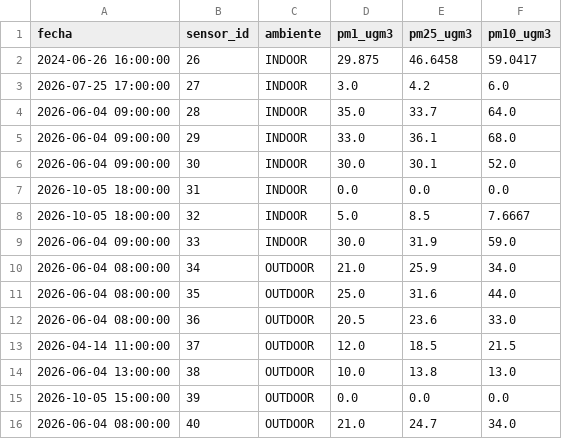
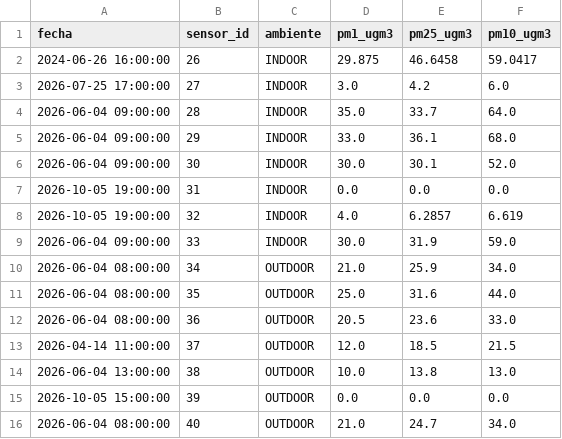
Before and after one commit to cmasudd/aireAysen, a CSV file: data/latest.csv, drawn as a sheet.

```diff
--- a/data/latest.csv
+++ b/data/latest.csv
@@ -6,4 +6,4 @@ fecha,sensor_id,ambiente,pm1_ugm3,pm25_ugm3,pm10_ugm3
 2026-06-04 09:00:00,30,INDOOR,30.0,30.1,52.0
-2026-10-05 18:00:00,31,INDOOR,0.0,0.0,0.0
-2026-10-05 18:00:00,32,INDOOR,5.0,8.5,7.6667
+2026-10-05 19:00:00,31,INDOOR,0.0,0.0,0.0
+2026-10-05 19:00:00,32,INDOOR,4.0,6.2857,6.619
 2026-06-04 09:00:00,33,INDOOR,30.0,31.9,59.0
```
Also changed, not shown: data/sensor-31/2026-10.csv, data/sensor-32/2026-10.csv, 1 other file.
